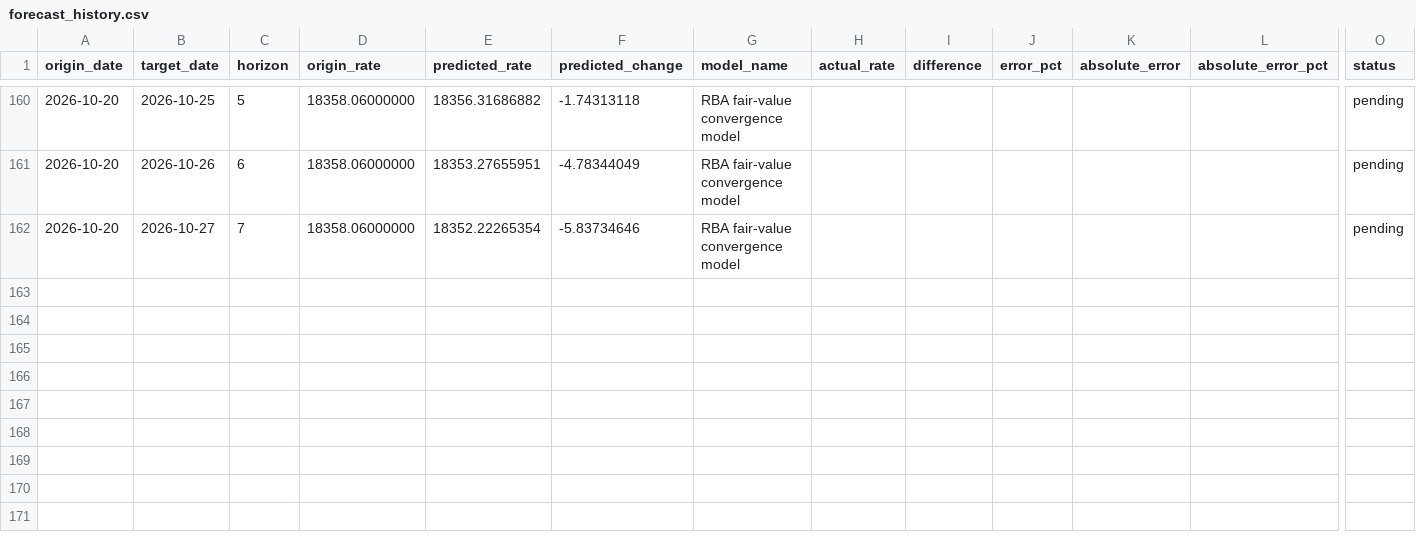
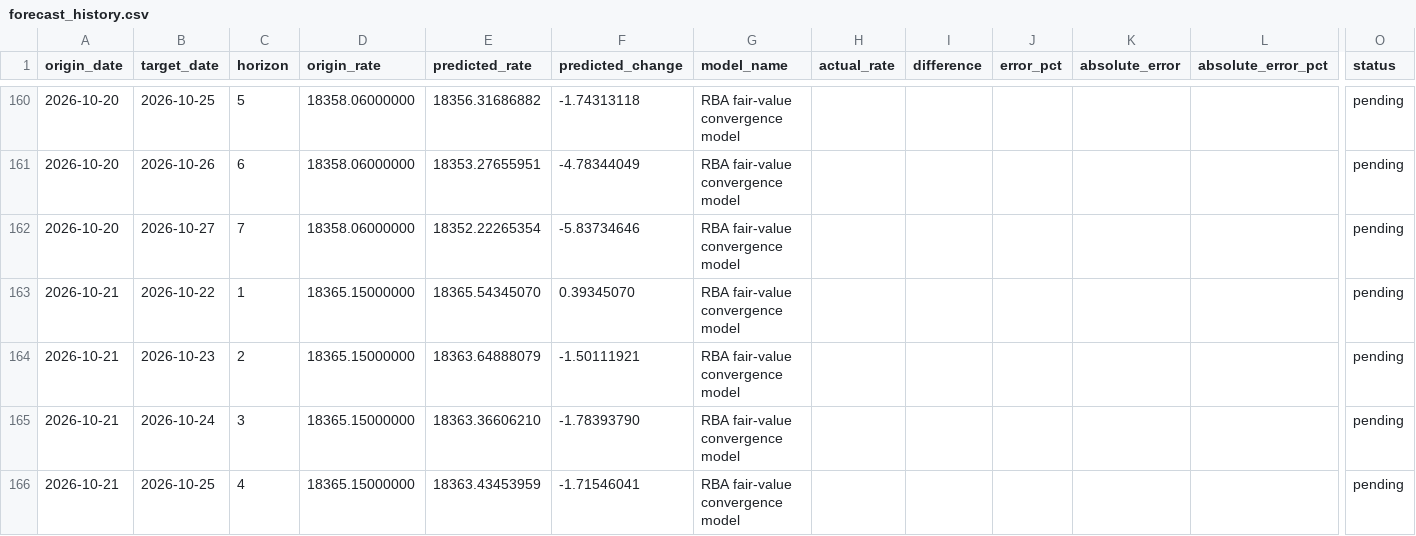
Before and after one commit to vukhanhlinhle2609/vnd-aud-transfer, a CSV file: data/forecast_history.csv, drawn as a sheet; only a part is shown, gaps mark what is left out; rows hold the shown columns only; the diff covers the shown part only; the diff names each change by its address in the sheet, - before the commit and + after, or states it on an @@ line.

```diff
--- a/data/forecast_history.csv
+++ b/data/forecast_history.csv
+row 163: 2026-10-21 | 2026-10-22 | 1 | 18365.15000000 | 18365.54345070 | 0.39345070 | RBA fair-value convergence model |  |  |  |  |  | pending
+row 164: 2026-10-21 | 2026-10-23 | 2 | 18365.15000000 | 18363.64888079 | -1.50111921 | RBA fair-value convergence model |  |  |  |  |  | pending
+row 165: 2026-10-21 | 2026-10-24 | 3 | 18365.15000000 | 18363.36606210 | -1.78393790 | RBA fair-value convergence model |  |  |  |  |  | pending
+row 166: 2026-10-21 | 2026-10-25 | 4 | 18365.15000000 | 18363.43453959 | -1.71546041 | RBA fair-value convergence model |  |  |  |  |  | pending
```
Also changed, not shown: 3 added rows and 56 edited cells elsewhere in this file, data/market_factors.csv, data/vcb_aud_daily.csv, 2 other files.
